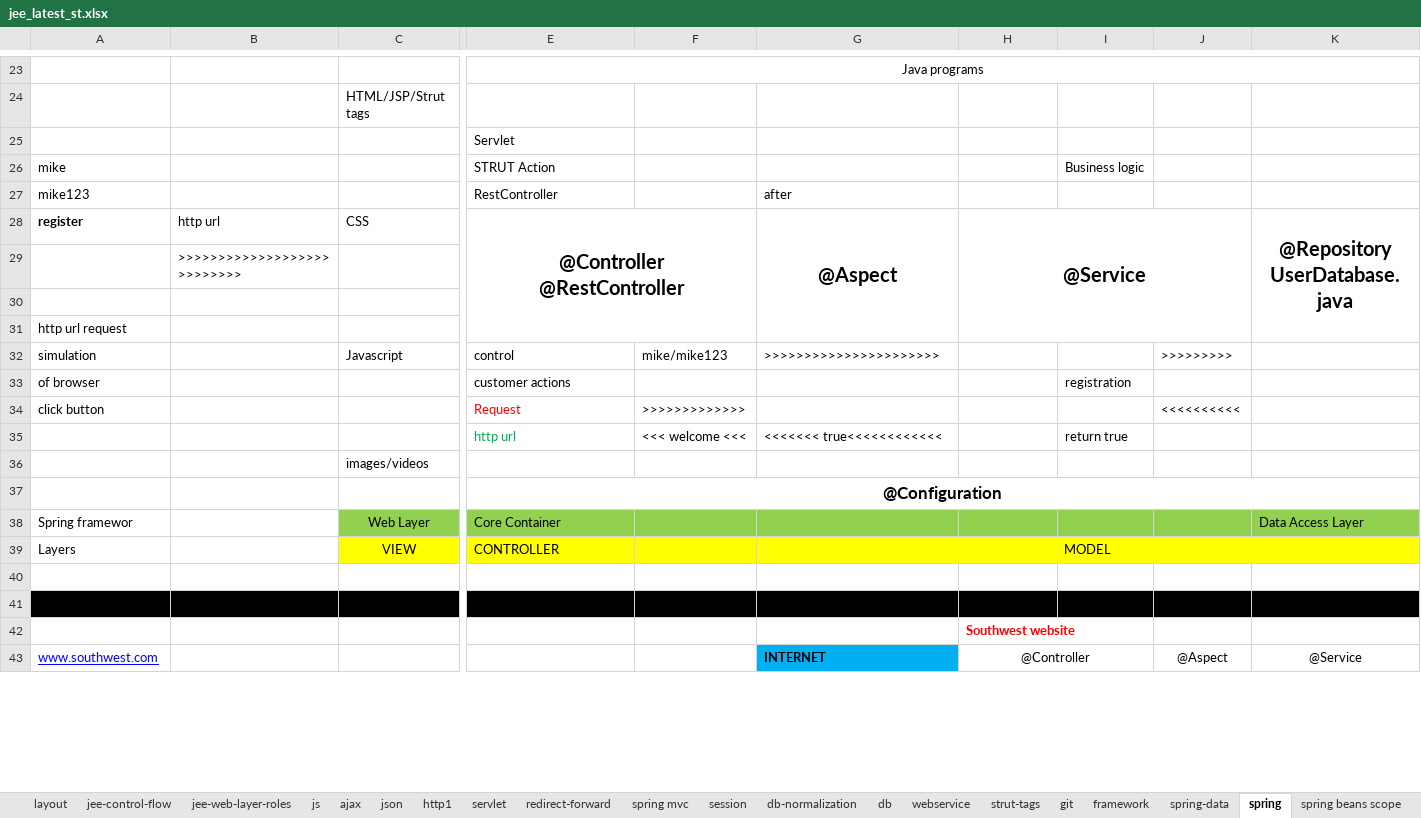
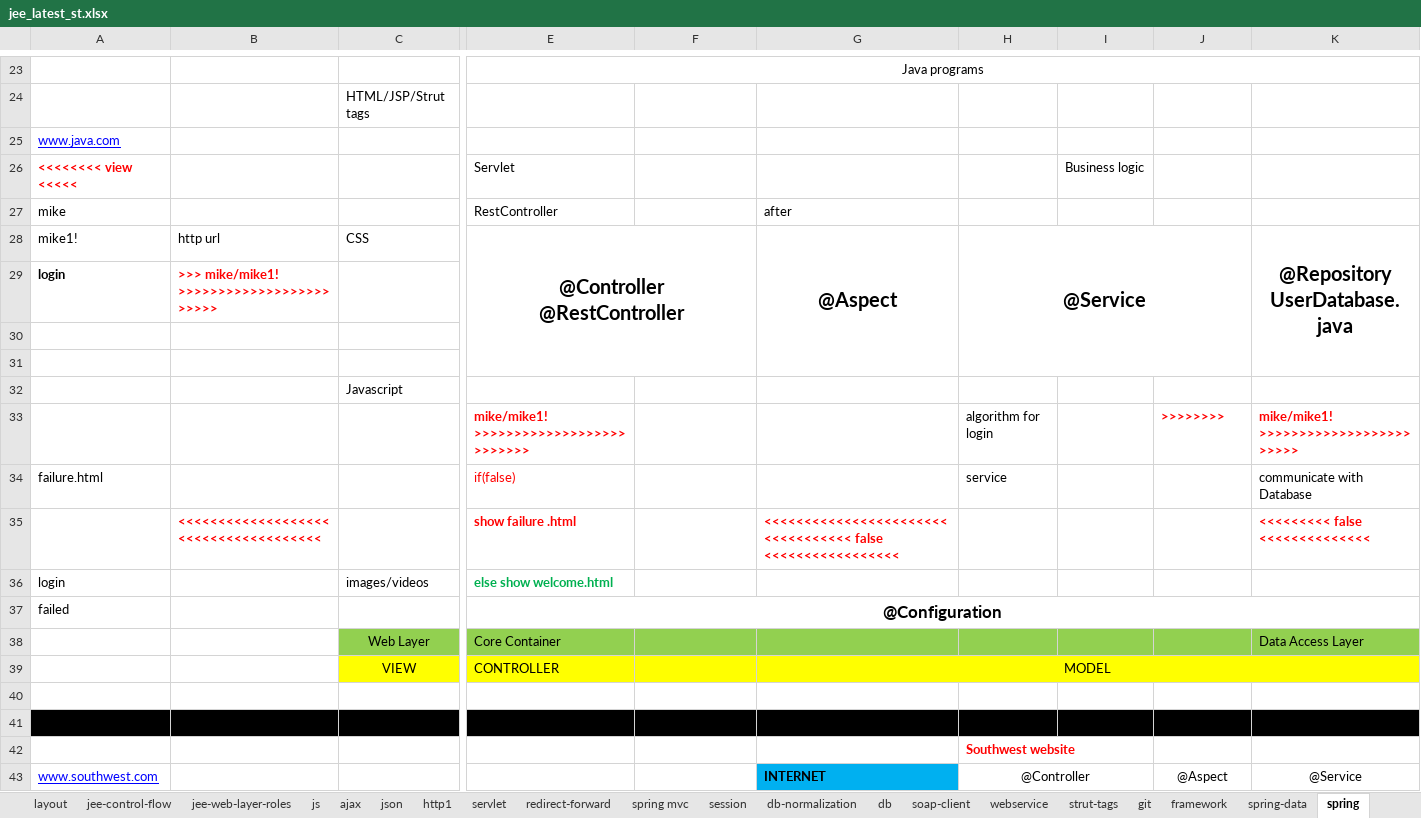
Before and after one commit to thinkcodegravity/jeemar, an Excel workbook: jee_latest_st.xlsx, sheet spring, drawn as a sheet; only a part is shown, gaps mark what is left out; values as stored, in another font and other column widths than the file's, no borders; removed rows and columns are numbered as before the commit, all else as after; rows hold the shown columns only; the diff covers the shown part only; the diff names each change by its address in the sheet, - before the commit and + after, or states it on an @@ line.

```diff
--- a/jee_latest_st.xlsx (sheet spring)
+++ b/jee_latest_st.xlsx (sheet spring)
+sheet tab: soap-client
-A25: (empty)
+A25: www.java.com
-E25: Servlet
+E25: (empty)
-A26: mike
+A26: <<<<<<<< view <<<<<
@@ A26 bold: off → on, text colour: black → #FF0000 @@
-E26: STRUT Action
+E26: Servlet
-A27: mike123
+A27: mike
-A28: register
+A28: mike1!
-A28 bold: on
+A28 bold: off
-A29: (empty)
+A29: login
-B29: >>>>>>>>>>>>>>>>>>>>>>>>>>>
+B29: >>> mike/mike1! >>>>>>>>>>>>>>>>>>>>>>>>
@@ B29 bold: off → on, text colour: black → #FF0000 @@
-A31: http url request
+A31: (empty)
-row 32: simulation |  | Javascript | control | mike/mike123 | >>>>>>>>>>>>>>>>>>>>>> |  |  | >>>>>>>>>
-row 33: of browser |  |  | customer actions |  |  |  | registration
-row 34: click button |  |  | Request | >>>>>>>>>>>>> |  |  |  | <<<<<<<<<<
-row 35:  |  |  | http url | <<< welcome <<< | <<<<<<< true<<<<<<<<<<<< |  | return true
+row 32:  |  | Javascript
+row 33:  |  |  | mike/mike1! >>>>>>>>>>>>>>>>>>>>>>>>>> |  |  | algorithm for login |  | >>>>>>>> | mike/mike1! >>>>>>>>>>>>>>>>>>>>>>>>
+row 34: failure.html |  |  | if(false) |  |  | service |  |  | communicate with Database
+row 35:  | <<<<<<<<<<<<<<<<<<<<<<<<<<<<<<<<<<<<< |  | show failure .html |  | <<<<<<<<<<<<<<<<<<<<<<<<<<<<<<<<<< false <<<<<<<<<<<<<<<<< |  |  |  | <<<<<<<<< false <<<<<<<<<<<<<<
-A36: (empty)
+A36: login
-E36: (empty)
+E36: else show welcome.html
-A37: (empty)
+A37: failed
-A38: Spring framewor
+A38: (empty)
-A39: Layers
+A39: (empty)
```
Also changed, not shown: 24 added rows elsewhere in this sheet, sheet webservice, 2 other files.
